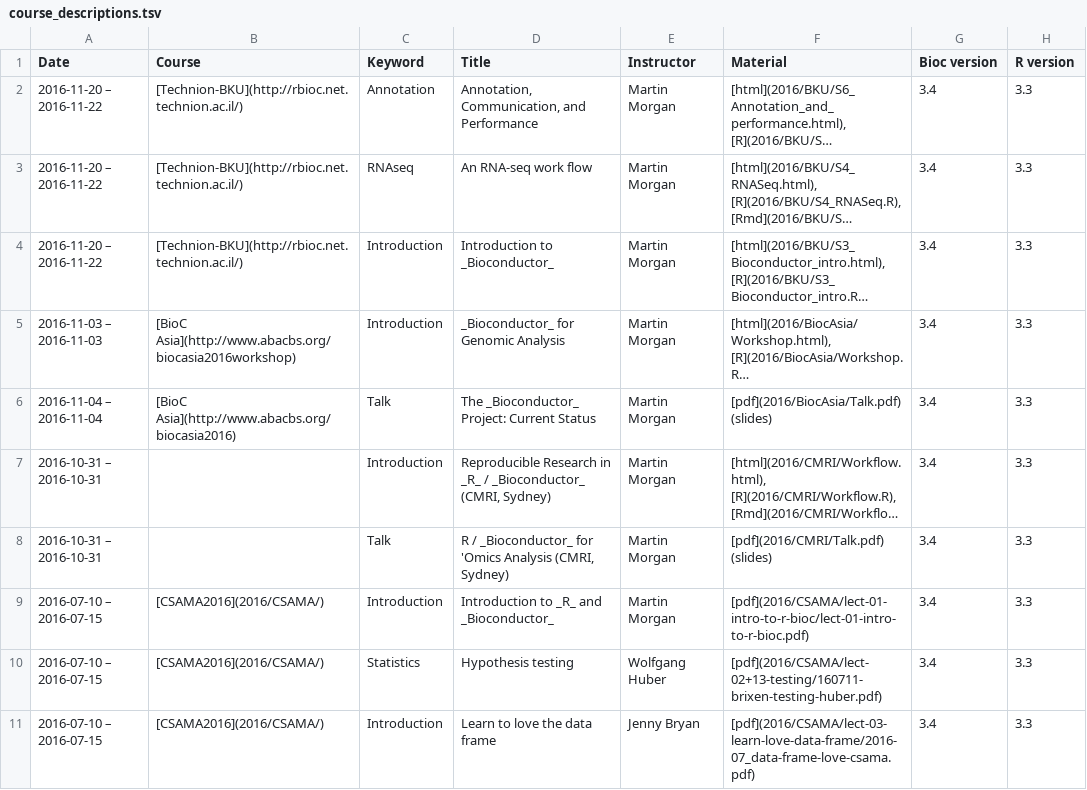
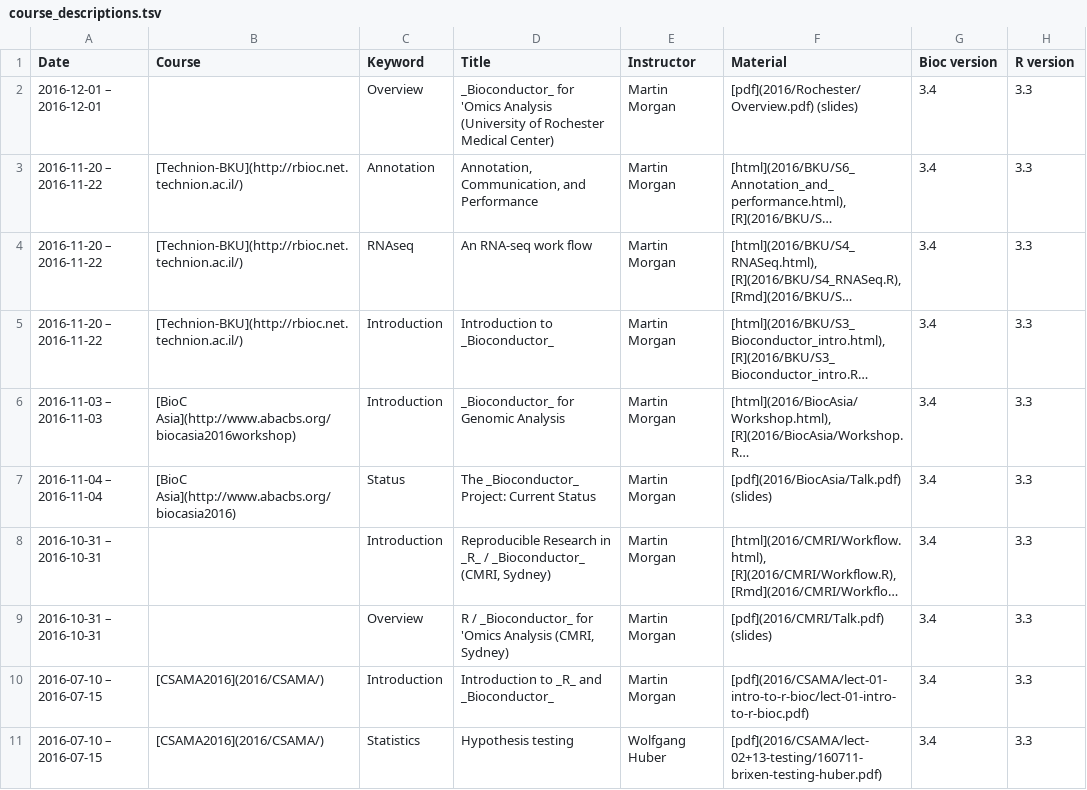
Before and after one commit to Bioconductor/bioconductor.org, a TSV file: etc/course_descriptions.tsv, drawn as a sheet; only a part is shown; the shorter side is filled out with more unchanged rows; long unchanged cells end in …; addresses are those after the commit; the diff names each change by its address in the sheet, - before the commit and + after, or states it on an @@ line.

Commit message:
Add Rochester talk
git-svn-id: https://hedgehog.fhcrc.org/bioconductor/trunk/bioconductor.org@124733 bc3139a8-67e5-0310-9ffc-ced21a209358

```diff
--- a/etc/course_descriptions.tsv
+++ b/etc/course_descriptions.tsv
+row 2: 2016-12-01 – 2016-12-01 |  | Overview | _Bioconductor_ for 'Omics Analysis (University of Rochester Medical Center) | Martin Morgan | [pdf](2016/Rochester/Overview.pdf) (slides) | 3.4 | 3.3
-C7 (Keyword): Talk
+C7 (Keyword): Status
-C9 (Keyword): Talk
+C9 (Keyword): Overview
```
